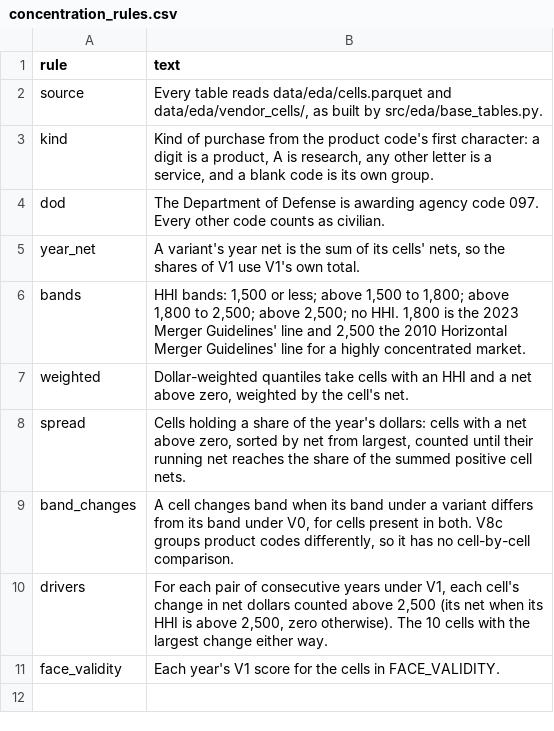
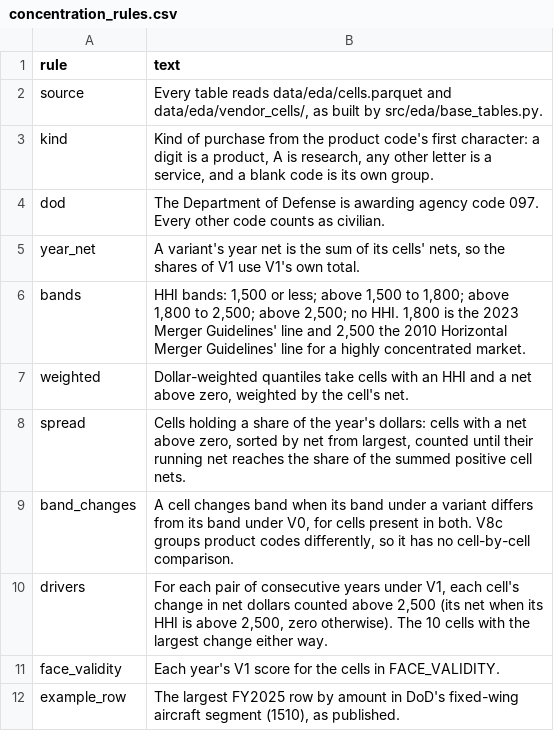
Before and after one commit to abh5227/federal-contracting-concentration, a CSV file: reports/eda/concentration_rules.csv, drawn as a sheet; the diff names each change by its address in the sheet, - before the commit and + after, or states it on an @@ line.

Commit message:
Record the example-row rule in reports/eda/concentration_rules.csv

```diff
--- a/reports/eda/concentration_rules.csv
+++ b/reports/eda/concentration_rules.csv
+row 12: example_row | The largest FY2025 row by amount in DoD's fixed-wing aircraft segment (1510), as published.
```
